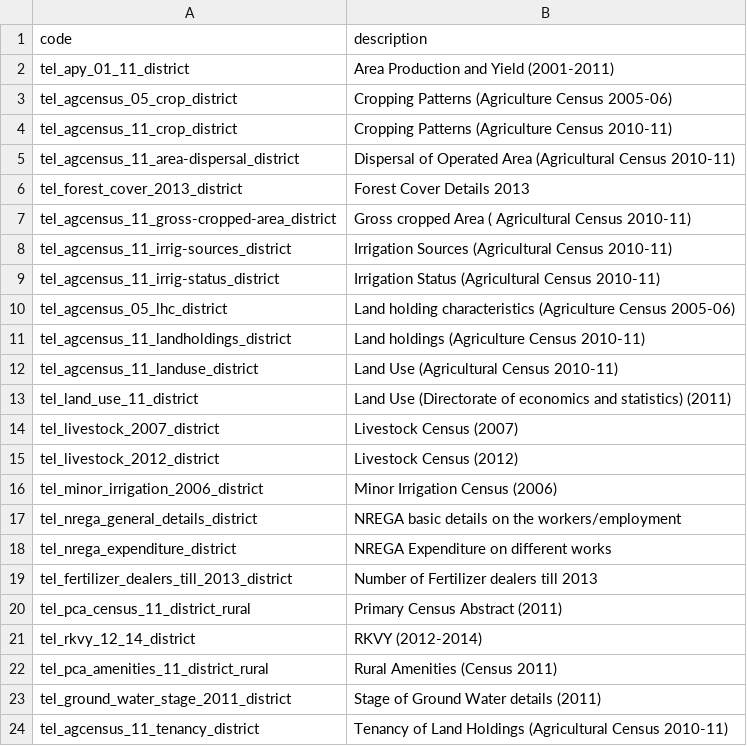
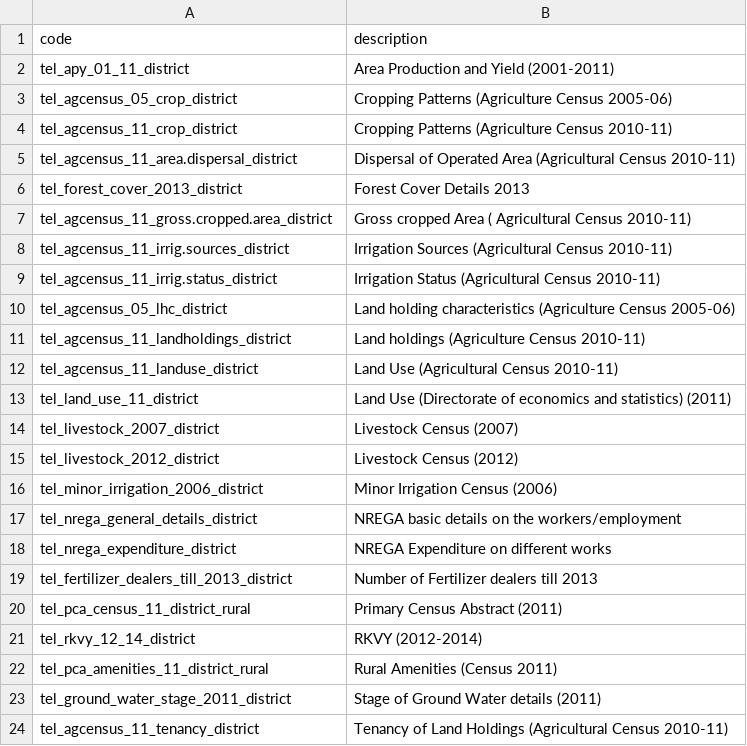
Before and after one commit to varungoel123/telangana-mapping-app, a CSV file: map_files/data/dataset_lookup.csv, drawn as a sheet.

```diff
--- a/map_files/data/dataset_lookup.csv
+++ b/map_files/data/dataset_lookup.csv
@@ -4,7 +4,7 @@ tel_agcensus_05_crop_district,Cropping Patterns (Agriculture Census 2005-06)
 tel_agcensus_11_crop_district,Cropping Patterns (Agriculture Census 2010-11)
-tel_agcensus_11_area-dispersal_district,Dispersal of Operated Area (Agricultural Census 2010-11)
+tel_agcensus_11_area.dispersal_district,Dispersal of Operated Area (Agricultural Census 2010-11)
 tel_forest_cover_2013_district,Forest Cover Details 2013
-tel_agcensus_11_gross-cropped-area_district,Gross cropped Area ( Agricultural Census 2010-11)
-tel_agcensus_11_irrig-sources_district,Irrigation Sources (Agricultural Census 2010-11)
-tel_agcensus_11_irrig-status_district,Irrigation Status (Agricultural Census 2010-11)
+tel_agcensus_11_gross.cropped.area_district,Gross cropped Area ( Agricultural Census 2010-11)
+tel_agcensus_11_irrig.sources_district,Irrigation Sources (Agricultural Census 2010-11)
+tel_agcensus_11_irrig.status_district,Irrigation Status (Agricultural Census 2010-11)
 tel_agcensus_05_lhc_district,Land holding characteristics (Agriculture Census 2005-06)
```
Also changed, not shown: 12 other files.
